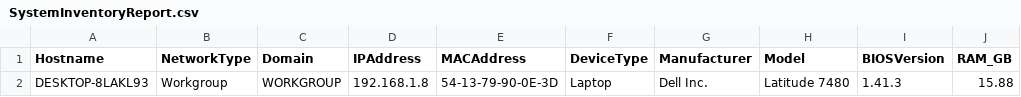
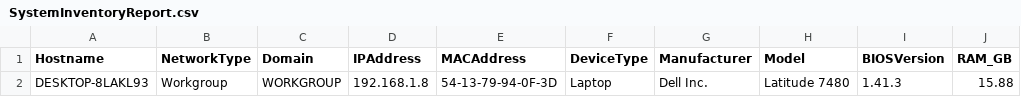
Before and after one commit to sachinsingh33941/azure-powershell-inventory, a CSV file: SystemInventoryReport.csv, drawn as a sheet; only a part is shown; the diff names each change by its address in the sheet, - before the commit and + after, or states it on an @@ line.

```diff
--- a/SystemInventoryReport.csv
+++ b/SystemInventoryReport.csv
-E2 (MACAddress): 54-13-79-90-0E-3D
+E2 (MACAddress): 54-13-79-94-0F-3D
```
